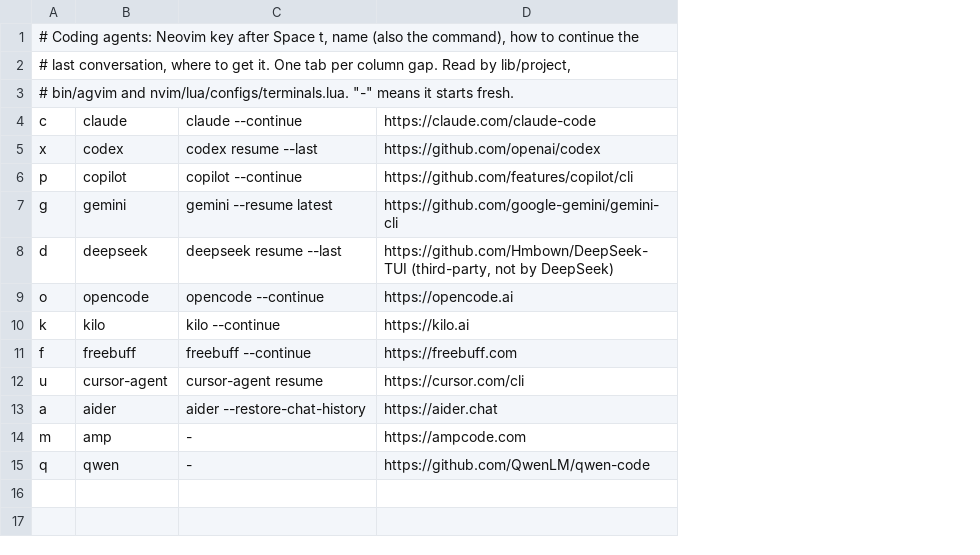
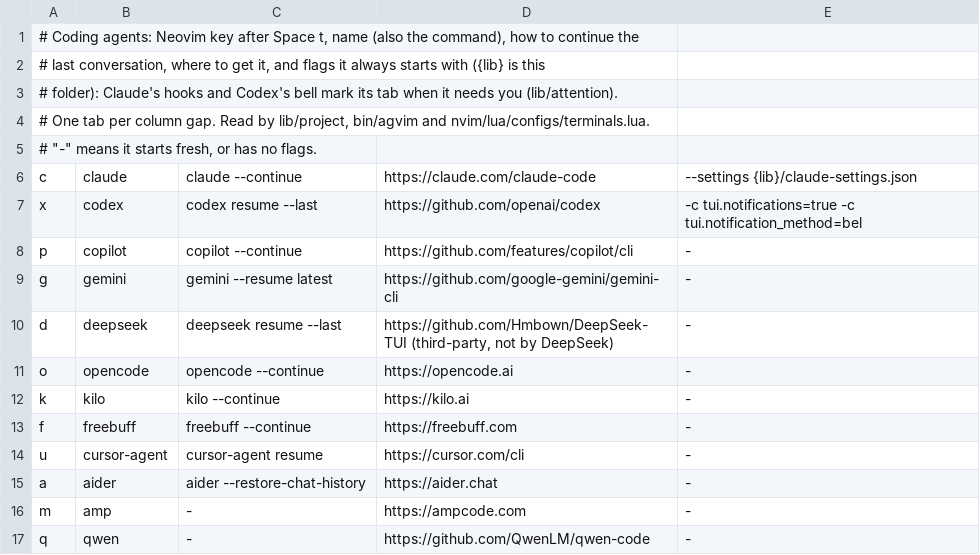
Before and after one commit to robertsolves/agvim, a TSV file: lib/agents.tsv, drawn as a sheet; addresses are those after the commit; the diff names each change by its address in the sheet, - before the commit and + after, or states it on an @@ line.

```diff
--- a/lib/agents.tsv
+++ b/lib/agents.tsv
+column E, rows 6-17: --settings {lib}/claude-settings.json | -c tui.notifications=true -c tui.notification_method=bel | - | - | - | - | - | - | - | - | - | -
-A2: …to get it. One tab per column gap. Read by lib/project,
+A2: …to get it, and flags it always starts with ({lib} is this
-A3: # bin/agvim and nvim/lua/configs/terminals.lua. "-" means it starts fresh.
+A3: # folder): Claude's hooks and Codex's bell mark its tab when it needs you (lib/attention).
+row 4: # One tab per column gap. Read by lib/project, bin/agvim and nvim/lua/configs/terminals.lua.
+row 5: # "-" means it starts fresh, or has no flags.
```
Also changed, not shown: 24 other files.
